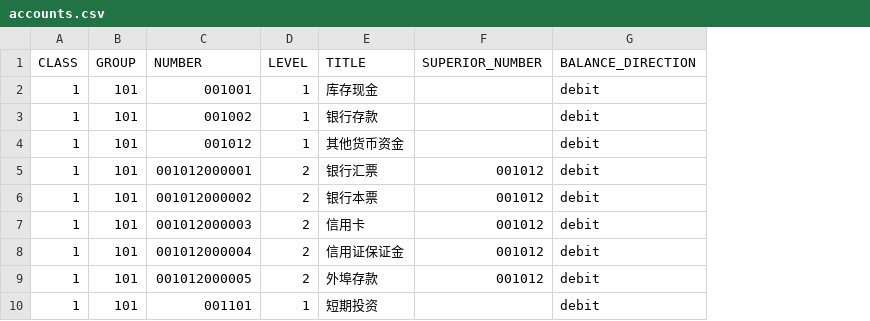
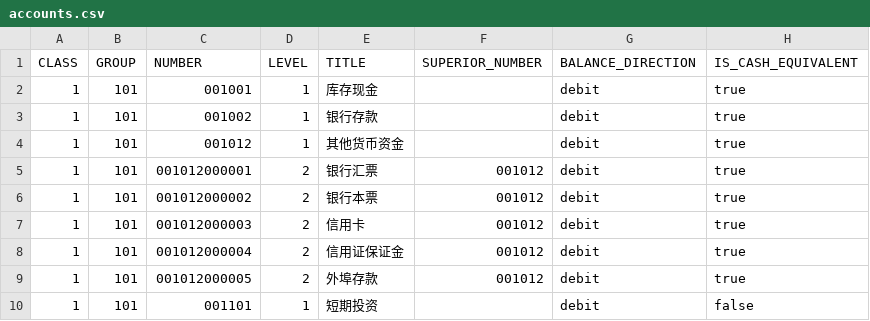
Before and after one commit to fims-proto/fims-proto-ms, a CSV file: dataload/xqykjzz/accounts.csv, drawn as a sheet; only a part is shown; the diff names each change by its address in the sheet, - before the commit and + after, or states it on an @@ line.

Commit message:
Feat: cash flow report fundation

```diff
--- a/dataload/xqykjzz/accounts.csv
+++ b/dataload/xqykjzz/accounts.csv
+column H (IS_CASH_EQUIVALENT), rows 2-10: true | true | true | true | true | true | true | true | false
```
Also changed, not shown: 35 other files.
